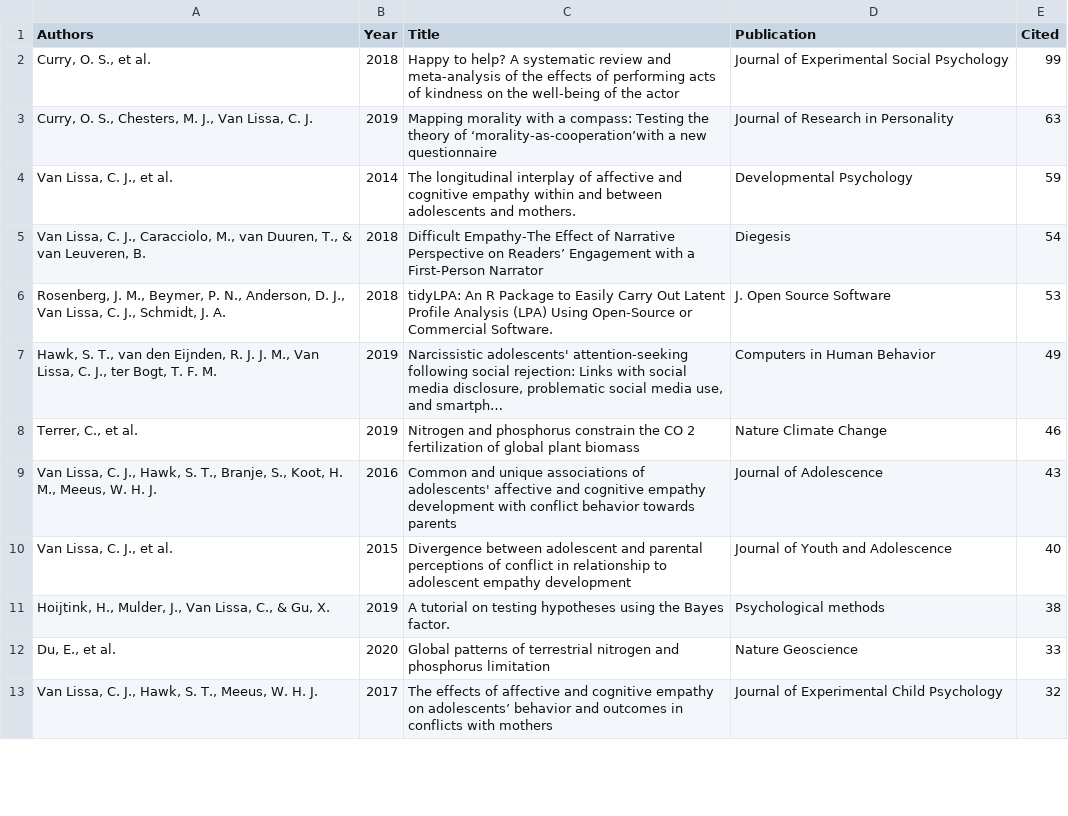
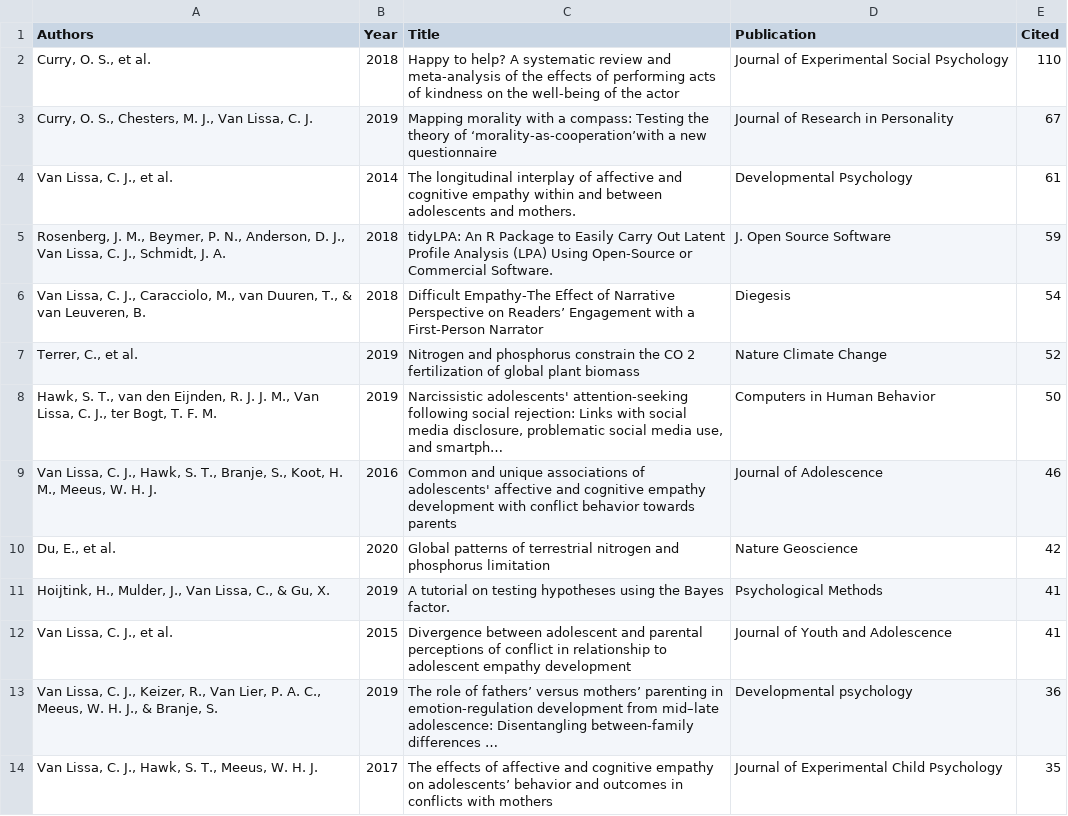
Before and after one commit to cjvanlissa/resume, a CSV file: My publications.csv, drawn as a sheet; only a part is shown; the diff covers the shown part only.

```diff
--- a/My publications.csv
+++ b/My publications.csv
@@ -1,13 +1,14 @@
 "Authors","Year","Title","Publication","Cited"
-"Curry, O. S., et al.","2018","Happy to help? A systematic review and meta-analysis of the effects of performing acts of kindness on the well-being of the actor","Journal of Experimental Social Psychology",99
-"Curry, O. S., Chesters, M. J., Van Lissa, C. J.","2019","Mapping morality with a compass: Testing the theory of ‘morality-as-cooperation’with a new questionnaire","Journal of Research in Personality",63
-"Van Lissa, C. J., et al.","2014","The longitudinal interplay of affective and cognitive empathy within and between adolescents and mothers.","Developmental Psychology",59
+"Curry, O. S., et al.","2018","Happy to help? A systematic review and meta-analysis of the effects of performing acts of kindness on the well-being of the actor","Journal of Experimental Social Psychology",110
+"Curry, O. S., Chesters, M. J., Van Lissa, C. J.","2019","Mapping morality with a compass: Testing the theory of ‘morality-as-cooperation’with a new questionnaire","Journal of Research in Personality",67
+"Van Lissa, C. J., et al.","2014","The longitudinal interplay of affective and cognitive empathy within and between adolescents and mothers.","Developmental Psychology",61
+"Rosenberg, J. M., Beymer, P. N., Anderson, D. J., Van Lissa, C. J., Schmidt, J. A.","2018","tidyLPA: An R Package to Easily Carry Out Latent Profile Analysis (LPA) Using Open-Source or Commercial Software.","J. Open Source Software",59
 "Van Lissa, C. J., Caracciolo, M., van Duuren, T., & van Leuveren, B.","2018","Difficult Empathy-The Effect of Narrative Perspective on Readers’ Engagement with a First-Person Narrator","Diegesis",54
-"Rosenberg, J. M., Beymer, P. N., Anderson, D. J., Van Lissa, C. J., Schmidt, J. A.","2018","tidyLPA: An R Package to Easily Carry Out Latent Profile Analysis (LPA) Using Open-Source or Commercial Software.","J. Open Source Software",53
-"Hawk, S. T., van den Eijnden, R. J. J. M., Van Lissa, C. J., ter Bogt, T. F. M.","2019","Narcissistic adolescents' attention-seeking following social rejection: Links with social media disclosure, problematic social media use, and smartph…","Computers in Human Behavior",49
-"Terrer, C., et al.","2019","Nitrogen and phosphorus constrain the CO 2 fertilization of global plant biomass","Nature Climate Change",46
-"Van Lissa, C. J., Hawk, S. T., Branje, S., Koot, H. M., Meeus, W. H. J.","2016","Common and unique associations of adolescents' affective and cognitive empathy development with conflict behavior towards parents","Journal of Adolescence",43
-"Van Lissa, C. J., et al.","2015","Divergence between adolescent and parental perceptions of conflict in relationship to adolescent empathy development","Journal of Youth and Adolescence",40
-"Hoijtink, H., Mulder, J., Van Lissa, C., & Gu, X.","2019","A tutorial on testing hypotheses using the Bayes factor.","Psychological methods",38
-"Du, E., et al.","2020","Global patterns of terrestrial nitrogen and phosphorus limitation","Nature Geoscience",33
-"Van Lissa, C. J., Hawk, S. T., Meeus, W. H. J.","2017","The effects of affective and cognitive empathy on adolescents’ behavior and outcomes in conflicts with mothers","Journal of Experimental Child Psychology",32
+"Terrer, C., et al.","2019","Nitrogen and phosphorus constrain the CO 2 fertilization of global plant biomass","Nature Climate Change",52
+"Hawk, S. T., van den Eijnden, R. J. J. M., Van Lissa, C. J., ter Bogt, T. F. M.","2019","Narcissistic adolescents' attention-seeking following social rejection: Links with social media disclosure, problematic social media use, and smartph…","Computers in Human Behavior",50
+"Van Lissa, C. J., Hawk, S. T., Branje, S., Koot, H. M., Meeus, W. H. J.","2016","Common and unique associations of adolescents' affective and cognitive empathy development with conflict behavior towards parents","Journal of Adolescence",46
+"Du, E., et al.","2020","Global patterns of terrestrial nitrogen and phosphorus limitation","Nature Geoscience",42
+"Hoijtink, H., Mulder, J., Van Lissa, C., & Gu, X.","2019","A tutorial on testing hypotheses using the Bayes factor.","Psychological Methods",41
+"Van Lissa, C. J., et al.","2015","Divergence between adolescent and parental perceptions of conflict in relationship to adolescent empathy development","Journal of Youth and Adolescence",41
+"Van Lissa, C. J., Keizer, R., Van Lier, P. A. C., Meeus, W. H. J., & Branje, S.","2019","The role of fathers’ versus mothers’ parenting in emotion-regulation development from mid–late adolescence: Disentangling between-family differences …","Developmental psychology",36
+"Van Lissa, C. J., Hawk, S. T., Meeus, W. H. J.","2017","The effects of affective and cognitive empathy on adolescents’ behavior and outcomes in conflicts with mothers","Journal of Experimental Child Psychology",35
```
Also changed, not shown: 8 added rows, 7 removed rows and 6 edited cells elsewhere in this file, R-packages.csv, invited.csv, 5 other files.
